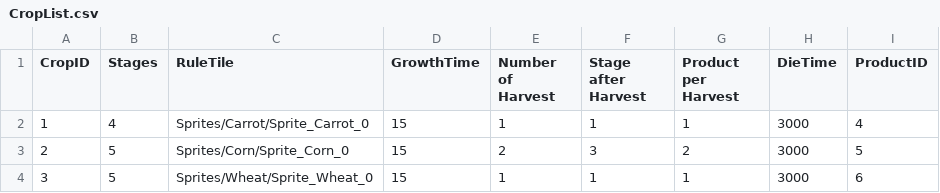
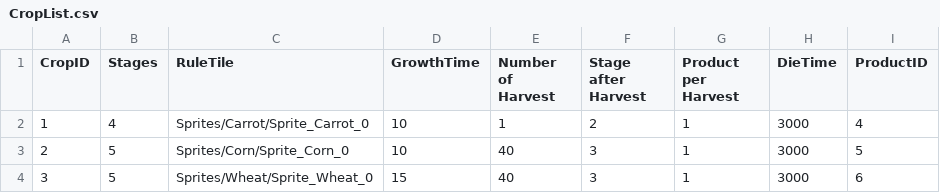
Before and after one commit to HoangDat3430/FarmGame, a CSV file: Assets/StreamingAssets/Data/CropList.csv, drawn as a sheet.

```diff
--- a/Assets/StreamingAssets/Data/CropList.csv
+++ b/Assets/StreamingAssets/Data/CropList.csv
@@ -1,4 +1,4 @@
 CropID,Stages,RuleTile,GrowthTime,Number of Harvest,Stage after Harvest,Product per Harvest,DieTime,ProductID
-1,4,Sprites/Carrot/Sprite_Carrot_0,15,1,1,1,3000,4
-2,5,Sprites/Corn/Sprite_Corn_0,15,2,3,2,3000,5
-3,5,Sprites/Wheat/Sprite_Wheat_0,15,1,1,1,3000,6
+1,4,Sprites/Carrot/Sprite_Carrot_0,10,1,2,1,3000,4
+2,5,Sprites/Corn/Sprite_Corn_0,10,40,3,1,3000,5
+3,5,Sprites/Wheat/Sprite_Wheat_0,15,40,3,1,3000,6
```
Also changed, not shown: Assets/StreamingAssets/Data/ItemList.csv, 10 other files.
